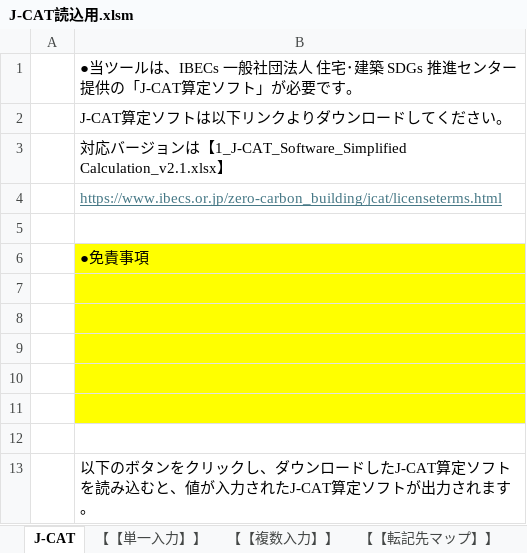
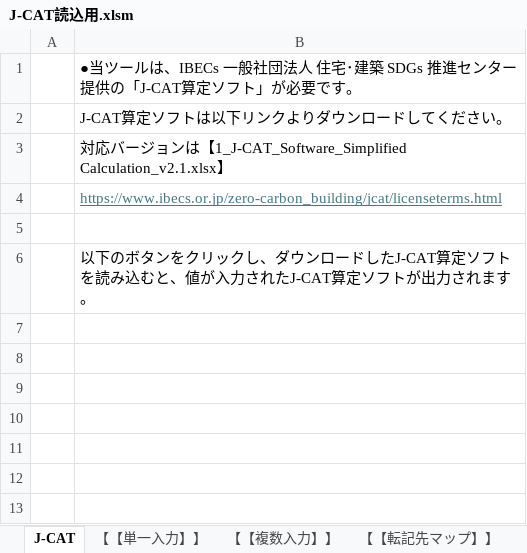
Before and after one commit to Takaaki-Usami/EQL, an Excel workbook: J-CAT読込用.xlsm, sheet J-CAT, drawn as a sheet; values as stored, in another font and other column widths than the file's, no borders; charts and pictures not drawn; the diff names each change by its address in the sheet, - before the commit and + after, or states it on an @@ line.

```diff
--- a/J-CAT読込用.xlsm (sheet J-CAT)
+++ b/J-CAT読込用.xlsm (sheet J-CAT)
-row 6:  | ●免責事項
-row 7: (empty)
-row 8: (empty)
-row 9: (empty)
-row 10: (empty)
-row 11: (empty)
-row 12: (empty)
```
Also changed, not shown: charts or pictures, 1 other file.
